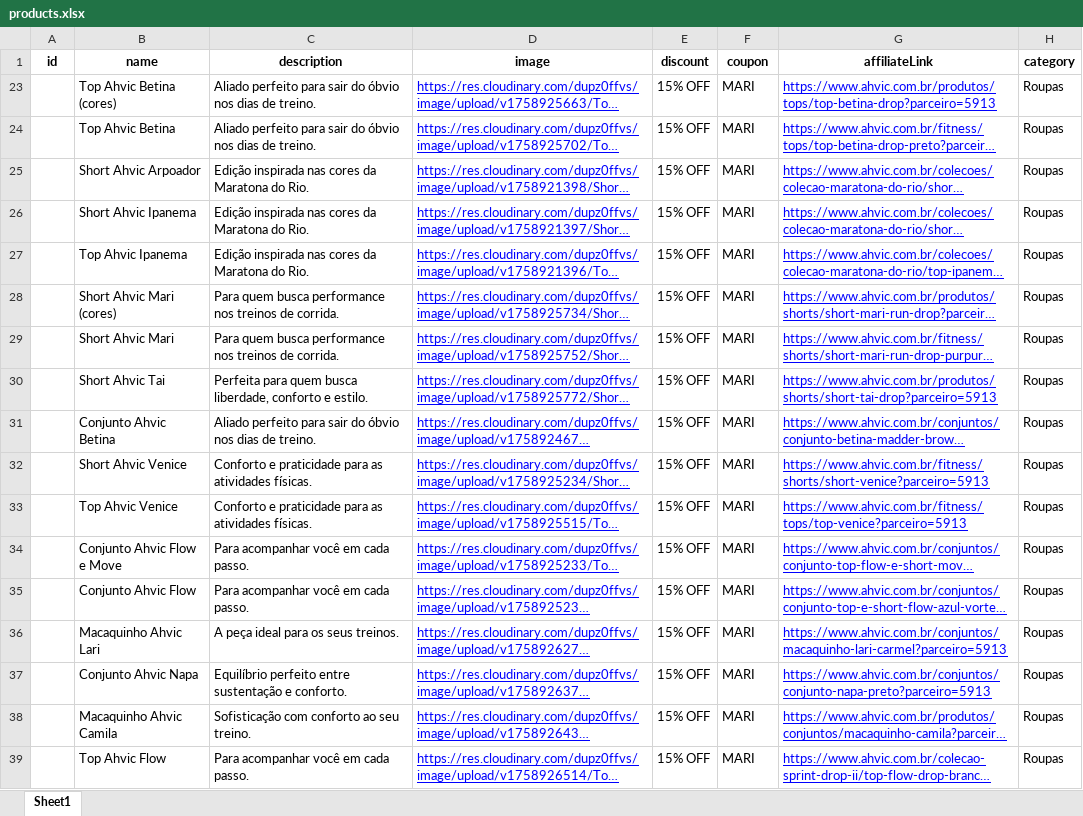
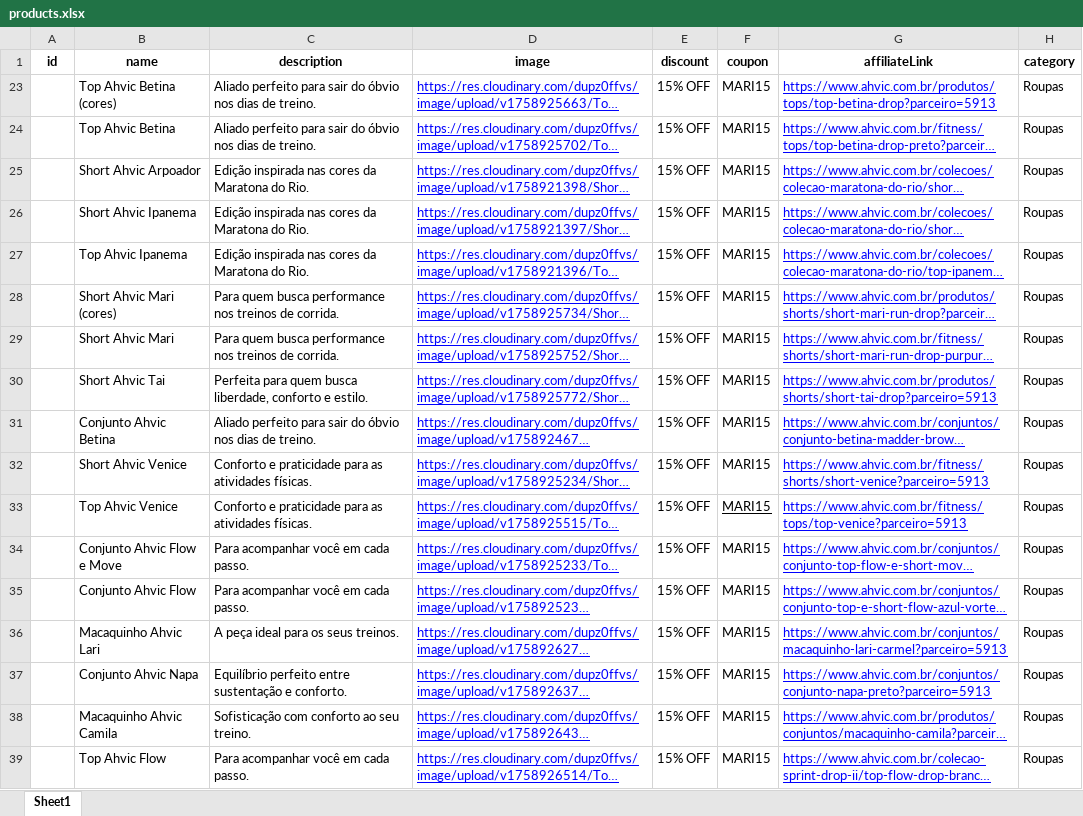
Before and after one commit to caschms/drop-da-mari, an Excel workbook: frontend/src/data/products.xlsx, sheet Sheet1, drawn as a sheet; long unchanged cells end in …; values as stored, in another font and other column widths than the file's, no borders; table styles not drawn; the diff names each change by its address in the sheet, - before the commit and + after, or states it on an @@ line.

```diff
--- a/frontend/src/data/products.xlsx (sheet Sheet1)
+++ b/frontend/src/data/products.xlsx (sheet Sheet1)
-F23:F39 (coupon): MARI
+F23:F39 (coupon): MARI15
-F33 underline: off
+F33 underline: on
```
Also changed, not shown: 2 other files.
